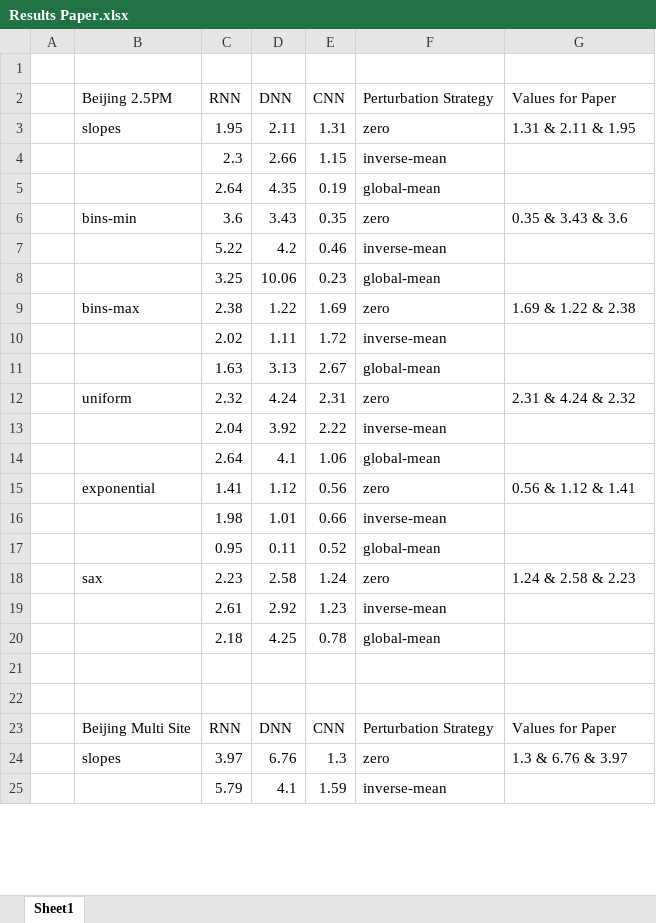
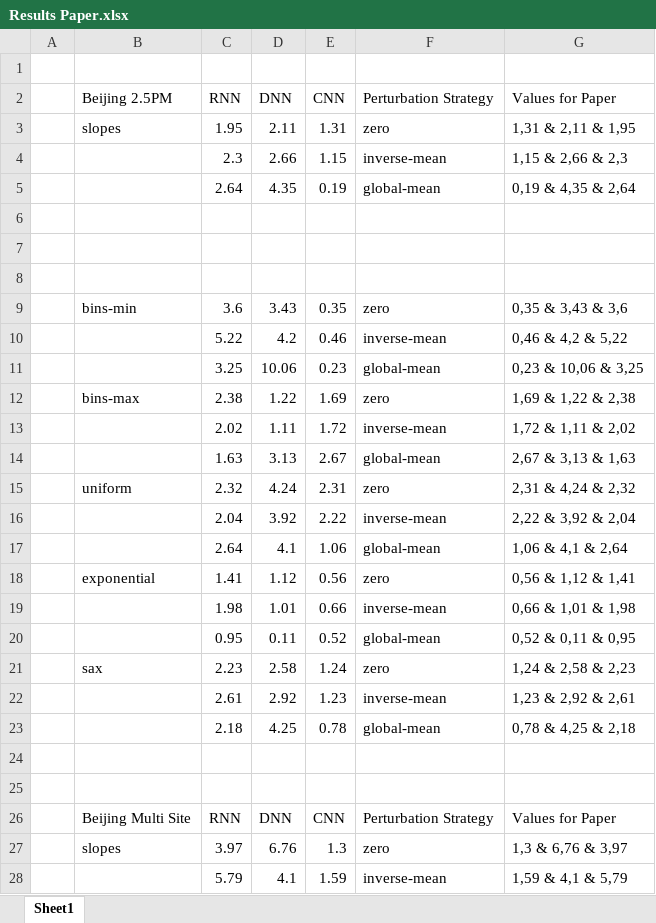
Before and after one commit to dbvis-ukon/ts-mule, an Excel workbook: figures/Results Paper.xlsx, sheet Sheet1, drawn as a sheet; only a part is shown; values as stored, in another font and other column widths than the file's, no borders; conditional formats not drawn; addresses are those after the commit; the diff covers the shown part only; the diff names each change by its address in the sheet, - before the commit and + after, or states it on an @@ line.

```diff
--- a/figures/Results Paper.xlsx (sheet Sheet1)
+++ b/figures/Results Paper.xlsx (sheet Sheet1)
-G3 (Values for Paper): 1.31 & 2.11 & 1.95
+G3 (Values for Paper): 1,31 & 2,11 & 1,95
-G4 (Values for Paper): (empty)
+G4 (Values for Paper): 1,15 & 2,66 & 2,3
-G5 (Values for Paper): (empty)
+G5 (Values for Paper): 0,19 & 4,35 & 2,64
+row 6: (empty)
+row 7: (empty)
+row 8: (empty)
-G9 (Values for Paper): 0.35 & 3.43 & 3.6
+G9 (Values for Paper): 0,35 & 3,43 & 3,6
-G10 (Values for Paper): (empty)
+G10 (Values for Paper): 0,46 & 4,2 & 5,22
-G11 (Values for Paper): (empty)
+G11 (Values for Paper): 0,23 & 10,06 & 3,25
-G12 (Values for Paper): 1.69 & 1.22 & 2.38
+G12 (Values for Paper): 1,69 & 1,22 & 2,38
-G13 (Values for Paper): (empty)
+G13 (Values for Paper): 1,72 & 1,11 & 2,02
-G14 (Values for Paper): (empty)
+G14 (Values for Paper): 2,67 & 3,13 & 1,63
-G15 (Values for Paper): 2.31 & 4.24 & 2.32
+G15 (Values for Paper): 2,31 & 4,24 & 2,32
-G16 (Values for Paper): (empty)
+G16 (Values for Paper): 2,22 & 3,92 & 2,04
-G17 (Values for Paper): (empty)
+G17 (Values for Paper): 1,06 & 4,1 & 2,64
-G18 (Values for Paper): 0.56 & 1.12 & 1.41
+G18 (Values for Paper): 0,56 & 1,12 & 1,41
-G19 (Values for Paper): (empty)
+G19 (Values for Paper): 0,66 & 1,01 & 1,98
-G20 (Values for Paper): (empty)
+G20 (Values for Paper): 0,52 & 0,11 & 0,95
-G21 (Values for Paper): 1.24 & 2.58 & 2.23
+G21 (Values for Paper): 1,24 & 2,58 & 2,23
-G22 (Values for Paper): (empty)
+G22 (Values for Paper): 1,23 & 2,92 & 2,61
-G23 (Values for Paper): (empty)
+G23 (Values for Paper): 0,78 & 4,25 & 2,18
-G27 (Values for Paper): 1.3 & 6.76 & 3.97
+G27 (Values for Paper): 1,3 & 6,76 & 3,97
-G28 (Values for Paper): (empty)
+G28 (Values for Paper): 1,59 & 4,1 & 5,79
```
Also changed, not shown: 34 edited cells elsewhere in this sheet, 17 other files.
